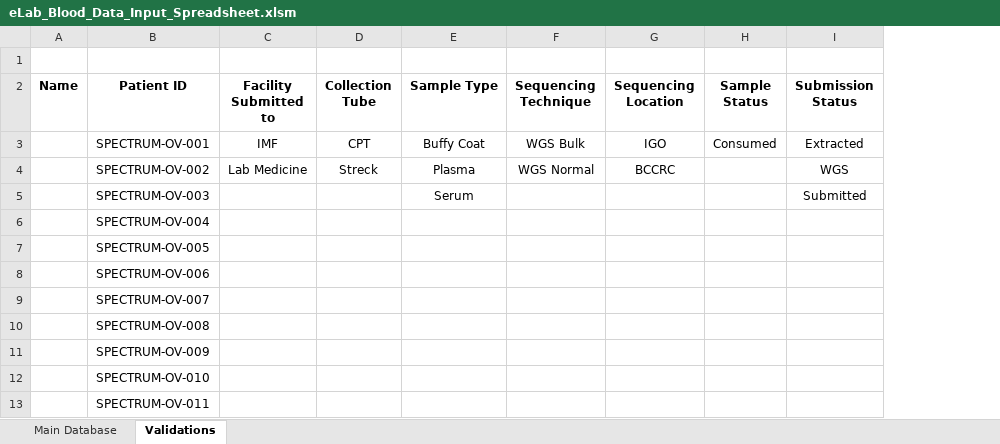
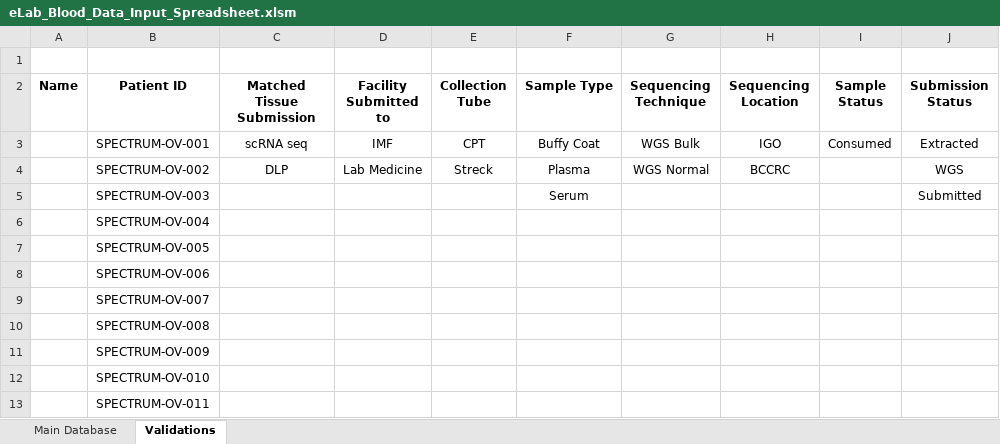
Before and after one commit to shahcompbio/spectrum_etl, an Excel workbook: spectrum_etl/elab_spreadsheet/eLab_Blood_Data_Input_Spreadsheet.xlsm, sheet Validations, drawn as a sheet; only a part is shown; values as stored, in another font and other column widths than the file's, no borders; the diff names each change by its address in the sheet, - before the commit and + after, or states it on an @@ line.

Commit message:
added Matched Tissue Submission to Blood

```diff
--- a/spectrum_etl/elab_spreadsheet/eLab_Blood_Data_Input_Spreadsheet.xlsm (sheet Validations)
+++ b/spectrum_etl/elab_spreadsheet/eLab_Blood_Data_Input_Spreadsheet.xlsm (sheet Validations)
+column C (Matched Tissue Submission), rows 3-4: scRNA seq | DLP
```
Also changed, not shown: sheet Main Database.
